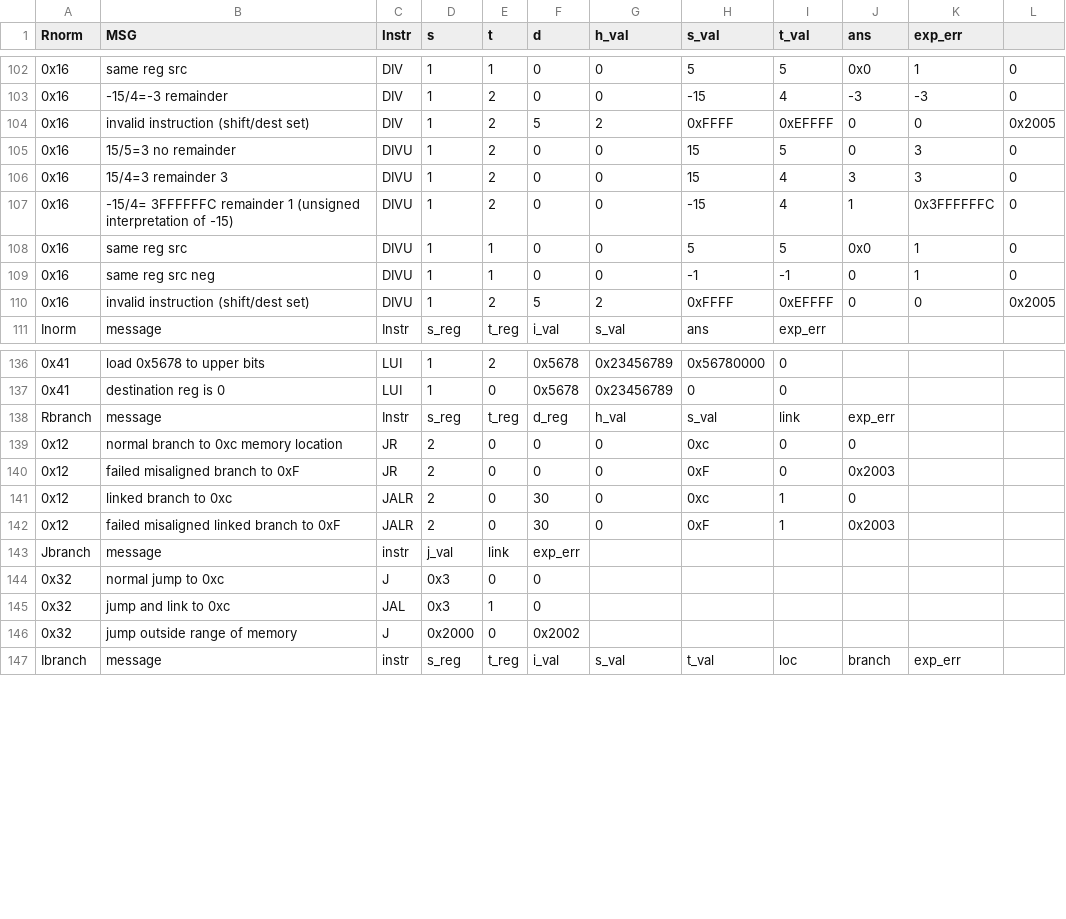
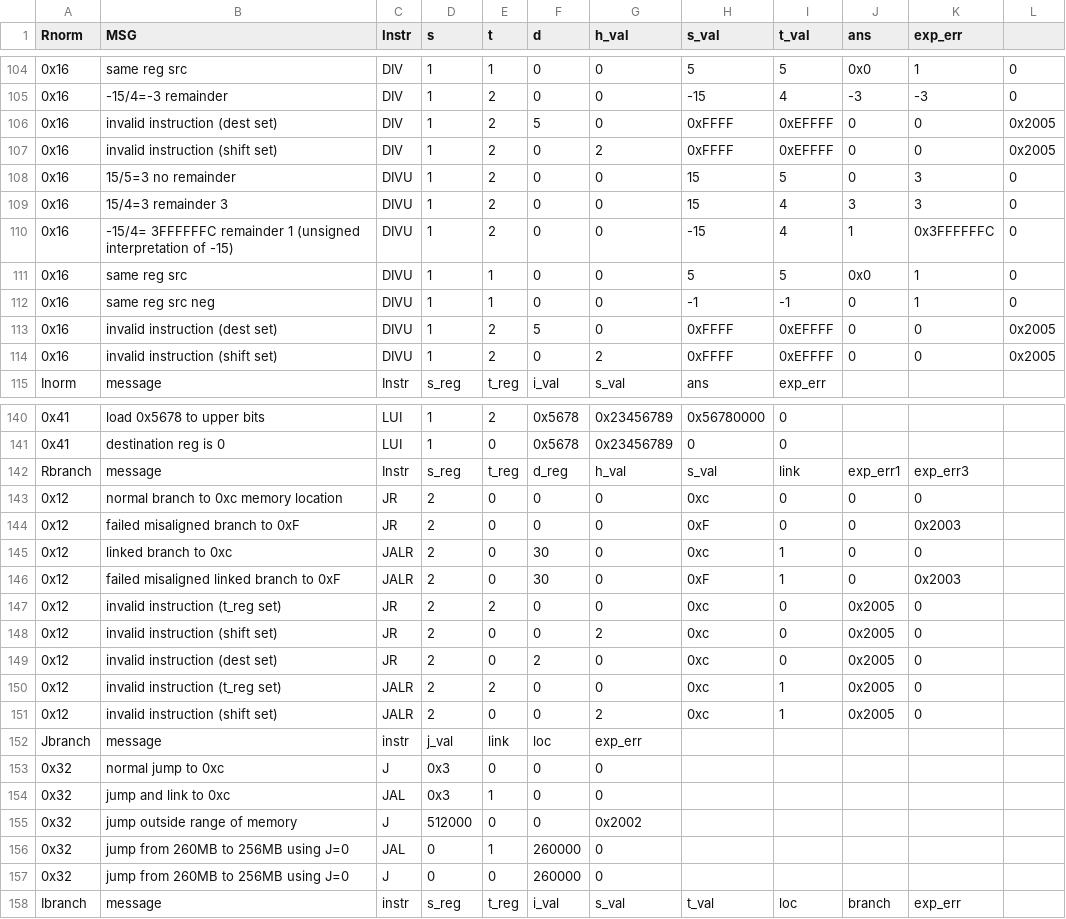
Before and after one commit to ps-george/arch2-2016-cw1, a CSV file: src/gsp14/mips_test_spec.csv, drawn as a sheet; only a part is shown, gaps mark what is left out; addresses are those after the commit; the diff covers the shown part only; the diff names each change by its address in the sheet, - before the commit and + after, or states it on an @@ line.

```diff
--- a/src/gsp14/mips_test_spec.csv
+++ b/src/gsp14/mips_test_spec.csv
+row 106: 0x16 | invalid instruction (dest set) | DIV | 1 | 2 | 5 | 0 | 0xFFFF | 0xEFFFF | 0 | 0 | 0x2005
-B107 (MSG): invalid instruction (shift/dest set)
+B107 (MSG): invalid instruction (shift set)
-F107 (d): 5
+F107 (d): 0
+row 113: 0x16 | invalid instruction (dest set) | DIVU | 1 | 2 | 5 | 0 | 0xFFFF | 0xEFFFF | 0 | 0 | 0x2005
-B114 (MSG): invalid instruction (shift/dest set)
+B114 (MSG): invalid instruction (shift set)
-F114 (d): 5
+F114 (d): 0
-J142 (ans): exp_err
+J142 (ans): exp_err1
-K142 (exp_err): (empty)
+K142 (exp_err): exp_err3
-K143 (exp_err): (empty)
+K143 (exp_err): 0
-J144 (ans): 0x2003
+J144 (ans): 0
-K144 (exp_err): (empty)
+K144 (exp_err): 0x2003
-K145 (exp_err): (empty)
+K145 (exp_err): 0
-J146 (ans): 0x2003
+J146 (ans): 0
-K146 (exp_err): (empty)
+K146 (exp_err): 0x2003
+row 147: 0x12 | invalid instruction (t_reg set) | JR | 2 | 2 | 0 | 0 | 0xc | 0 | 0x2005 | 0
+row 148: 0x12 | invalid instruction (shift set) | JR | 2 | 0 | 0 | 2 | 0xc | 0 | 0x2005 | 0
+row 149: 0x12 | invalid instruction (dest set) | JR | 2 | 0 | 2 | 0 | 0xc | 0 | 0x2005 | 0
+row 150: 0x12 | invalid instruction (t_reg set) | JALR | 2 | 2 | 0 | 0 | 0xc | 1 | 0x2005 | 0
+row 151: 0x12 | invalid instruction (shift set) | JALR | 2 | 0 | 0 | 2 | 0xc | 1 | 0x2005 | 0
-F152 (d): exp_err
+F152 (d): loc
-G152 (h_val): (empty)
+G152 (h_val): exp_err
-G153:G154 (h_val): (empty)
+G153:G154 (h_val): 0
-D155 (s): 0x2000
+D155 (s): 512000
-F155 (d): 0x2002
+F155 (d): 0
-G155 (h_val): (empty)
+G155 (h_val): 0x2002
+row 156: 0x32 | jump from 260MB to 256MB using J=0 | JAL | 0 | 1 | 260000 | 0
+row 157: 0x32 | jump from 260MB to 256MB using J=0 | J | 0 | 0 | 260000 | 0
```
Also changed, not shown: 2 added rows and 5 edited cells elsewhere in this file, 1 other file.
